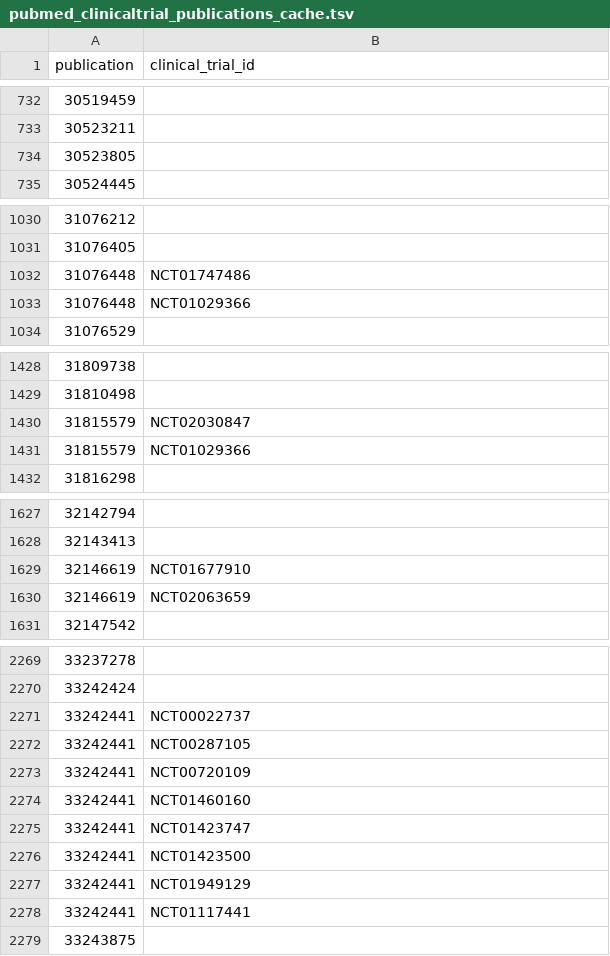
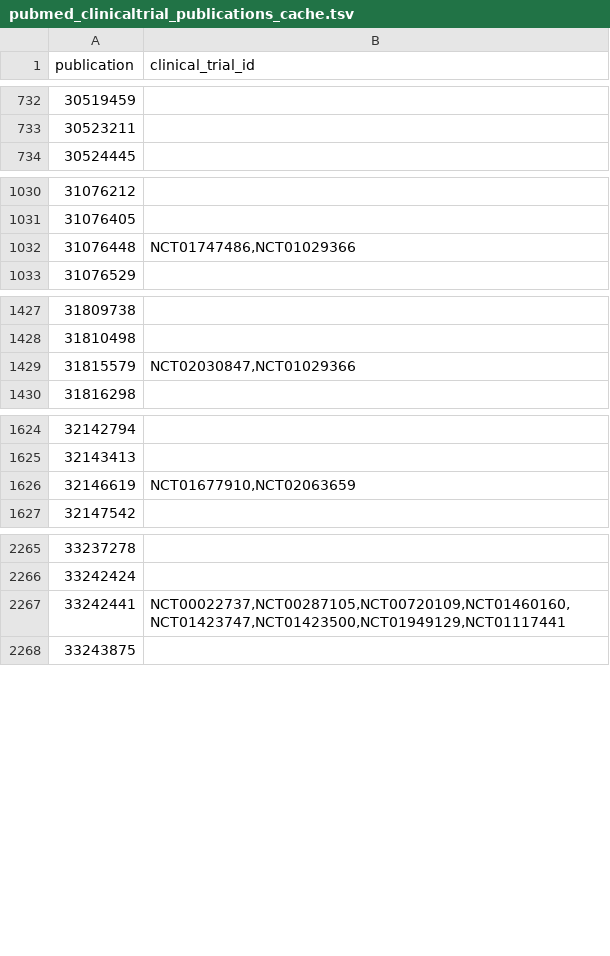
Before and after one commit to CBIIT/INS-ETL, a TSV file: config/pubmed_clinicaltrial_publications_cache.tsv, drawn as a sheet; only a part is shown, gaps mark what is left out; the diff covers the shown part only.

```diff
--- a/config/pubmed_clinicaltrial_publications_cache.tsv
+++ b/config/pubmed_clinicaltrial_publications_cache.tsv
@@ -733,3 +733,2 @@ publication	clinical_trial_id
 30523211	
-30523805	
 30524445	
@@ -1031,4 +1031,3 @@ publication	clinical_trial_id
 31076405	
-31076448	NCT01747486
-31076448	NCT01029366
+31076448	NCT01747486,NCT01029366
 31076529	
@@ -1429,4 +1428,3 @@ publication	clinical_trial_id
 31810498	
-31815579	NCT02030847
-31815579	NCT01029366
+31815579	NCT02030847,NCT01029366
 31816298	
@@ -1628,4 +1625,3 @@ publication	clinical_trial_id
 32143413	
-32146619	NCT01677910
-32146619	NCT02063659
+32146619	NCT01677910,NCT02063659
 32147542	
@@ -2270,10 +2266,3 @@ publication	clinical_trial_id
 33242424	
-33242441	NCT00022737
-33242441	NCT00287105
-33242441	NCT00720109
-33242441	NCT01460160
-33242441	NCT01423747
-33242441	NCT01423500
-33242441	NCT01949129
-33242441	NCT01117441
+33242441	NCT00022737,NCT00287105,NCT00720109,NCT01460160,NCT01423747,NCT01423500,NCT01949129,NCT01117441
 33243875	
```
Also changed, not shown: 30 added rows, 11 removed rows, 33 moved rows and 9 edited cells elsewhere in this file, config/ncbi_geo_sra_dbgap_publications_cache.tsv, 1 other file.
